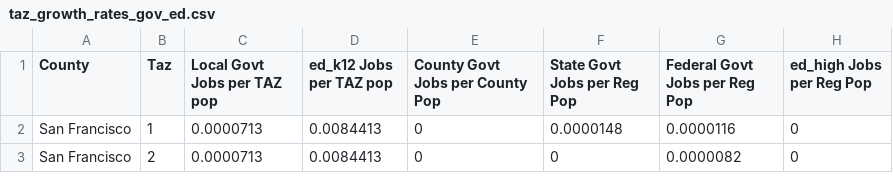
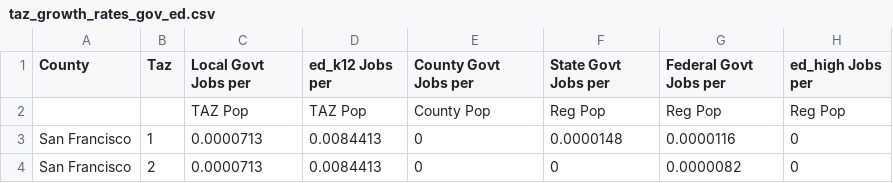
Before and after one commit to UDST/bayarea_urbansim, a CSV file: data/taz_growth_rates_gov_ed.csv, drawn as a sheet; only a part is shown.

Commit message:
this is confusing but uses two rows
(just copied from jason's original spreadsheet)

use the first know to know whether to multiply by zone, county or regional pop

```diff
--- a/data/taz_growth_rates_gov_ed.csv
+++ b/data/taz_growth_rates_gov_ed.csv
@@ -1,2 +1,3 @@
-County,Taz,Local Govt Jobs per TAZ pop,ed_k12 Jobs per TAZ pop,County Govt Jobs per County Pop,State Govt Jobs per Reg Pop,Federal Govt Jobs per Reg Pop,ed_high Jobs per Reg Pop
+County,Taz,Local Govt Jobs per,ed_k12 Jobs per,County Govt Jobs per,State Govt Jobs per,Federal Govt Jobs per,ed_high Jobs per
+,,TAZ Pop,TAZ Pop,County Pop,Reg Pop,Reg Pop,Reg Pop
 San Francisco,1,0.0000713,0.0084413,0,0.0000148,0.0000116,0
```
